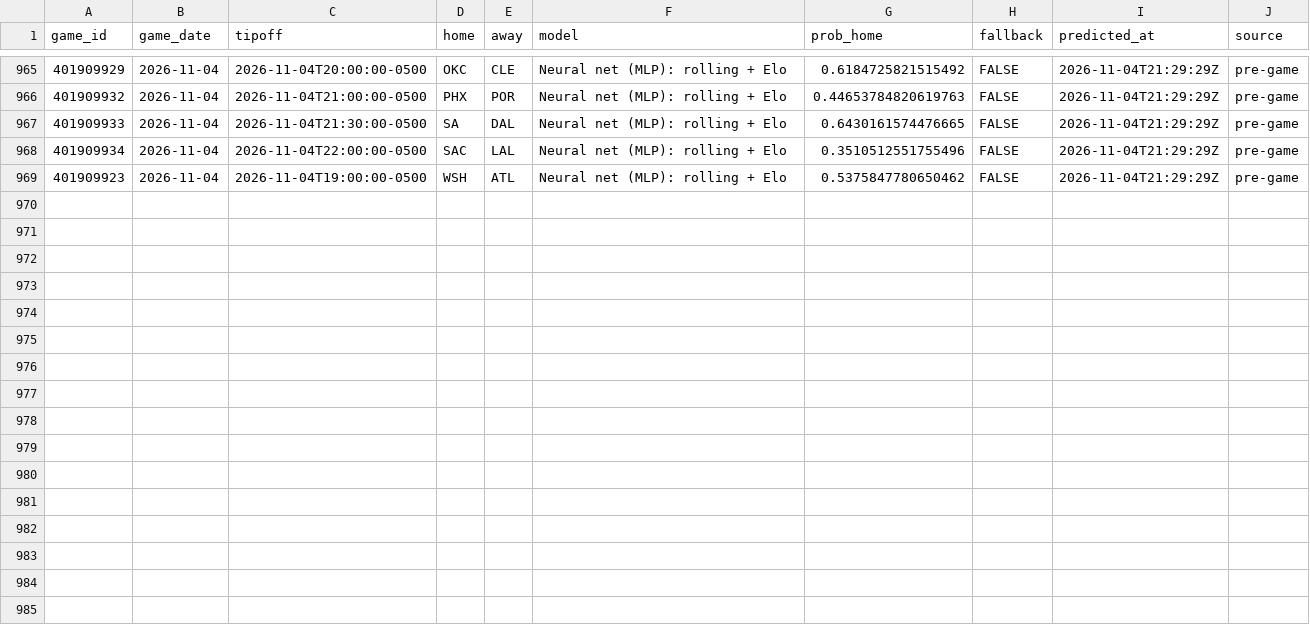
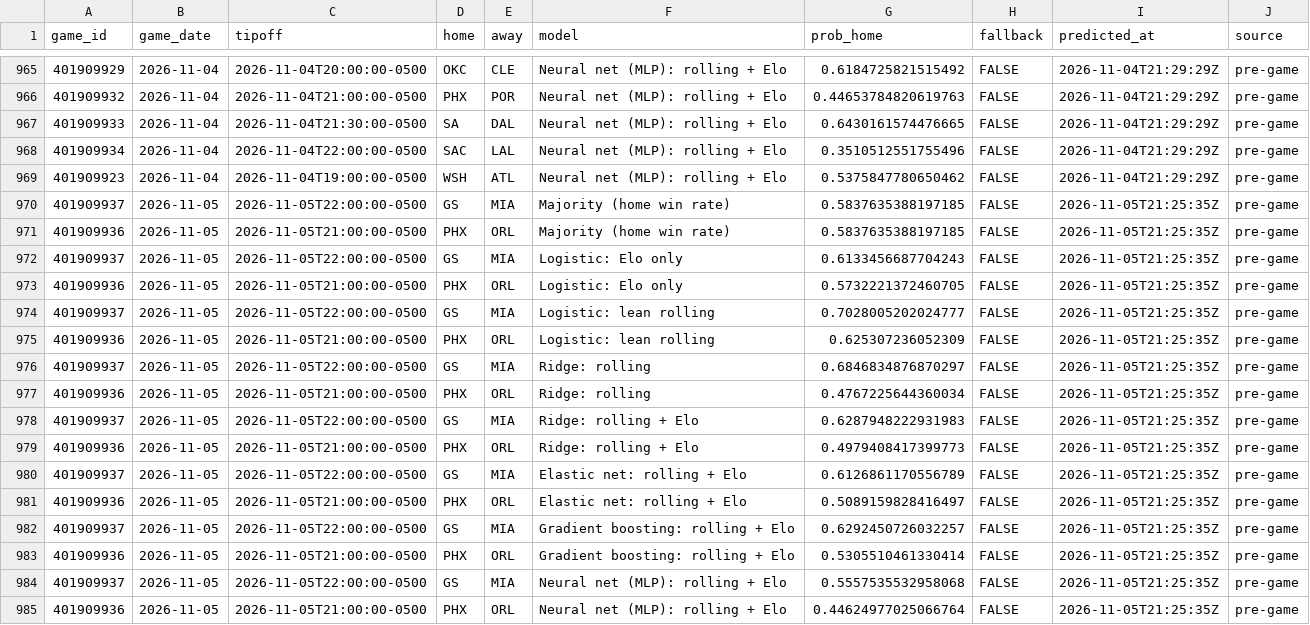
Before and after one commit to kalebcoleman/nba-modeling, a CSV file: live/predictions_2027.csv, drawn as a sheet; only a part is shown, gaps mark what is left out.

```diff
--- a/live/predictions_2027.csv
+++ b/live/predictions_2027.csv
@@ -969 +969,17 @@ game_id,game_date,tipoff,home,away,model,prob_home,fallback,predicted_at,source
 401909923,2026-11-04,2026-11-04T19:00:00-0500,WSH,ATL,Neural net (MLP): rolling + Elo,0.5375847780650462,FALSE,2026-11-04T21:29:29Z,pre-game
+401909937,2026-11-05,2026-11-05T22:00:00-0500,GS,MIA,Majority (home win rate),0.5837635388197185,FALSE,2026-11-05T21:25:35Z,pre-game
+401909936,2026-11-05,2026-11-05T21:00:00-0500,PHX,ORL,Majority (home win rate),0.5837635388197185,FALSE,2026-11-05T21:25:35Z,pre-game
+401909937,2026-11-05,2026-11-05T22:00:00-0500,GS,MIA,Logistic: Elo only,0.6133456687704243,FALSE,2026-11-05T21:25:35Z,pre-game
+401909936,2026-11-05,2026-11-05T21:00:00-0500,PHX,ORL,Logistic: Elo only,0.5732221372460705,FALSE,2026-11-05T21:25:35Z,pre-game
+401909937,2026-11-05,2026-11-05T22:00:00-0500,GS,MIA,Logistic: lean rolling,0.7028005202024777,FALSE,2026-11-05T21:25:35Z,pre-game
+401909936,2026-11-05,2026-11-05T21:00:00-0500,PHX,ORL,Logistic: lean rolling,0.625307236052309,FALSE,2026-11-05T21:25:35Z,pre-game
+401909937,2026-11-05,2026-11-05T22:00:00-0500,GS,MIA,Ridge: rolling,0.6846834876870297,FALSE,2026-11-05T21:25:35Z,pre-game
+401909936,2026-11-05,2026-11-05T21:00:00-0500,PHX,ORL,Ridge: rolling,0.4767225644360034,FALSE,2026-11-05T21:25:35Z,pre-game
+401909937,2026-11-05,2026-11-05T22:00:00-0500,GS,MIA,Ridge: rolling + Elo,0.6287948222931983,FALSE,2026-11-05T21:25:35Z,pre-game
+401909936,2026-11-05,2026-11-05T21:00:00-0500,PHX,ORL,Ridge: rolling + Elo,0.4979408417399773,FALSE,2026-11-05T21:25:35Z,pre-game
+401909937,2026-11-05,2026-11-05T22:00:00-0500,GS,MIA,Elastic net: rolling + Elo,0.6126861170556789,FALSE,2026-11-05T21:25:35Z,pre-game
+401909936,2026-11-05,2026-11-05T21:00:00-0500,PHX,ORL,Elastic net: rolling + Elo,0.5089159828416497,FALSE,2026-11-05T21:25:35Z,pre-game
+401909937,2026-11-05,2026-11-05T22:00:00-0500,GS,MIA,Gradient boosting: rolling + Elo,0.6292450726032257,FALSE,2026-11-05T21:25:35Z,pre-game
+401909936,2026-11-05,2026-11-05T21:00:00-0500,PHX,ORL,Gradient boosting: rolling + Elo,0.5305510461330414,FALSE,2026-11-05T21:25:35Z,pre-game
+401909937,2026-11-05,2026-11-05T22:00:00-0500,GS,MIA,Neural net (MLP): rolling + Elo,0.5557535532958068,FALSE,2026-11-05T21:25:35Z,pre-game
+401909936,2026-11-05,2026-11-05T21:00:00-0500,PHX,ORL,Neural net (MLP): rolling + Elo,0.44624977025066764,FALSE,2026-11-05T21:25:35Z,pre-game
```
Also changed, not shown: live/summary_2027.csv, 1 other file.
